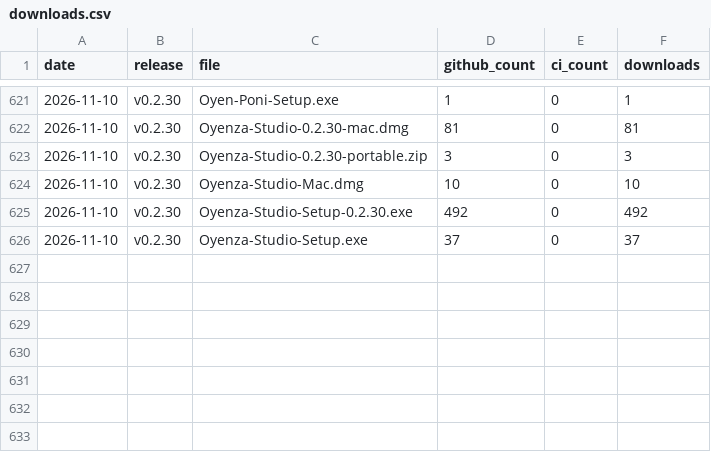
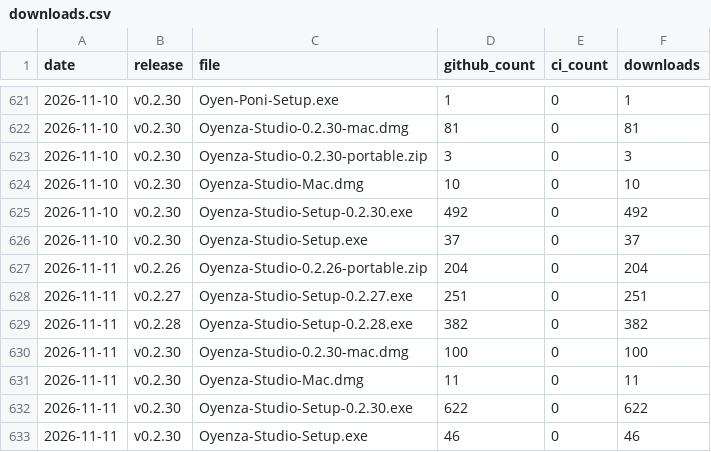
Before and after one commit to lucacadalora/oyenza-studio, a CSV file: data/downloads.csv, drawn as a sheet; only a part is shown, gaps mark what is left out; the diff names each change by its address in the sheet, - before the commit and + after, or states it on an @@ line.

```diff
--- a/data/downloads.csv
+++ b/data/downloads.csv
+row 627: 2026-11-11 | v0.2.26 | Oyenza-Studio-0.2.26-portable.zip | 204 | 0 | 204
+row 628: 2026-11-11 | v0.2.27 | Oyenza-Studio-Setup-0.2.27.exe | 251 | 0 | 251
+row 629: 2026-11-11 | v0.2.28 | Oyenza-Studio-Setup-0.2.28.exe | 382 | 0 | 382
+row 630: 2026-11-11 | v0.2.30 | Oyenza-Studio-0.2.30-mac.dmg | 100 | 0 | 100
+row 631: 2026-11-11 | v0.2.30 | Oyenza-Studio-Mac.dmg | 11 | 0 | 11
+row 632: 2026-11-11 | v0.2.30 | Oyenza-Studio-Setup-0.2.30.exe | 622 | 0 | 622
+row 633: 2026-11-11 | v0.2.30 | Oyenza-Studio-Setup.exe | 46 | 0 | 46
```
Also changed, not shown: 4 other files.
